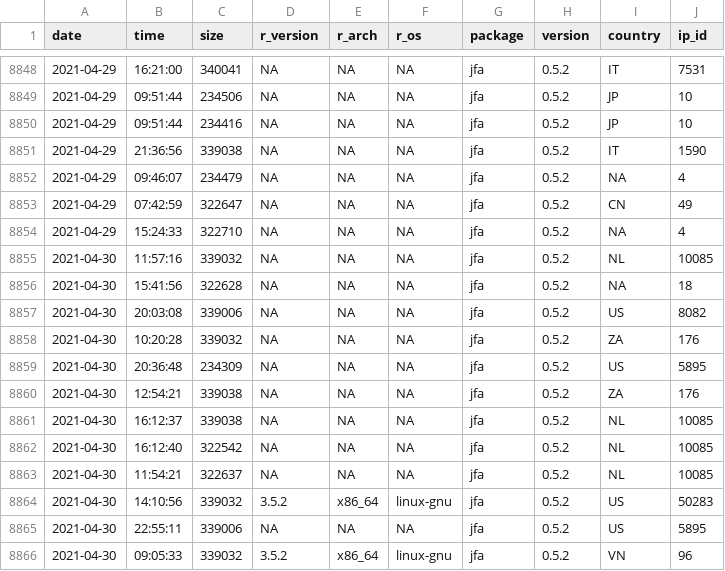
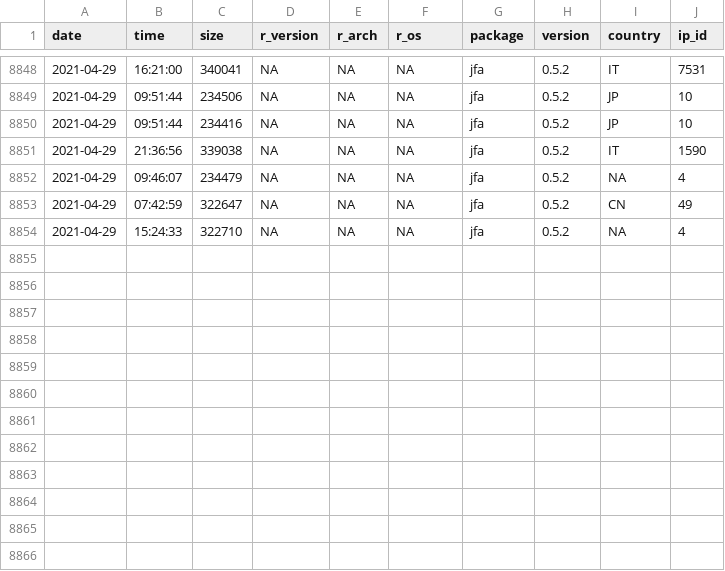
Before and after one commit to koenderks/jfa, a CSV file: reference/figures/readme/worldmap/downloads.csv, drawn as a sheet; only a part is shown, gaps mark what is left out.

```diff
--- a/reference/figures/readme/worldmap/downloads.csv
+++ b/reference/figures/readme/worldmap/downloads.csv
@@ -8854,13 +8854 @@
 "2021-04-29","15:24:33",322710,NA,NA,NA,"jfa","0.5.2",NA,4
-"2021-04-30","11:57:16",339032,NA,NA,NA,"jfa","0.5.2","NL",10085
-"2021-04-30","15:41:56",322628,NA,NA,NA,"jfa","0.5.2",NA,18
-"2021-04-30","20:03:08",339006,NA,NA,NA,"jfa","0.5.2","US",8082
-"2021-04-30","10:20:28",339032,NA,NA,NA,"jfa","0.5.2","ZA",176
-"2021-04-30","20:36:48",234309,NA,NA,NA,"jfa","0.5.2","US",5895
-"2021-04-30","12:54:21",339038,NA,NA,NA,"jfa","0.5.2","ZA",176
-"2021-04-30","16:12:37",339038,NA,NA,NA,"jfa","0.5.2","NL",10085
-"2021-04-30","16:12:40",322542,NA,NA,NA,"jfa","0.5.2","NL",10085
-"2021-04-30","11:54:21",322637,NA,NA,NA,"jfa","0.5.2","NL",10085
-"2021-04-30","14:10:56",339032,"3.5.2","x86_64","linux-gnu","jfa","0.5.2","US",50283
-"2021-04-30","22:55:11",339006,NA,NA,NA,"jfa","0.5.2","US",5895
-"2021-04-30","09:05:33",339032,"3.5.2","x86_64","linux-gnu","jfa","0.5.2","VN",96
```
Also changed, not shown: 2 other files.
